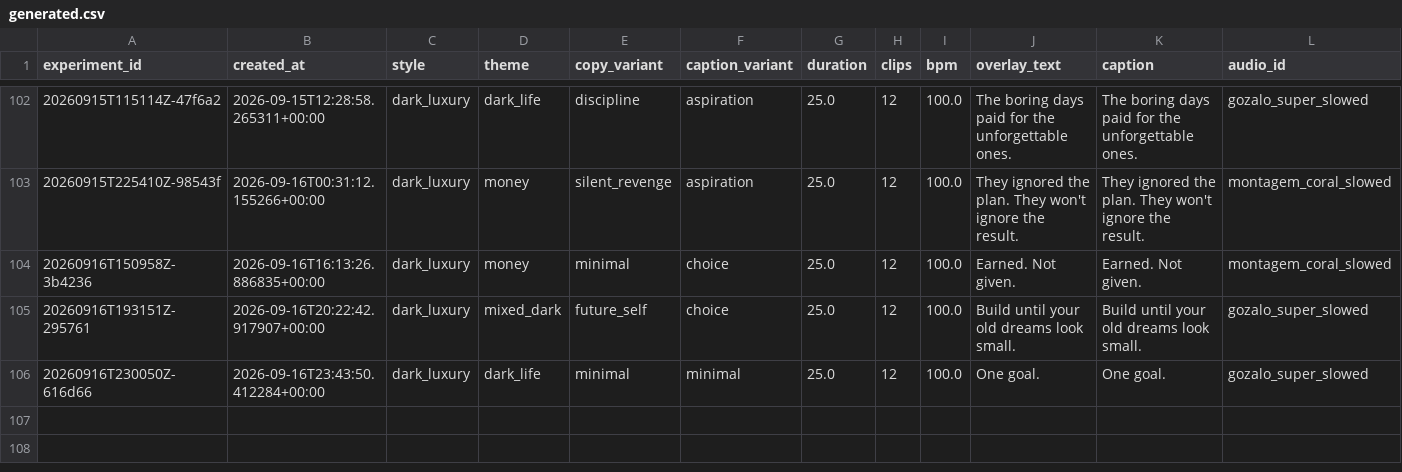
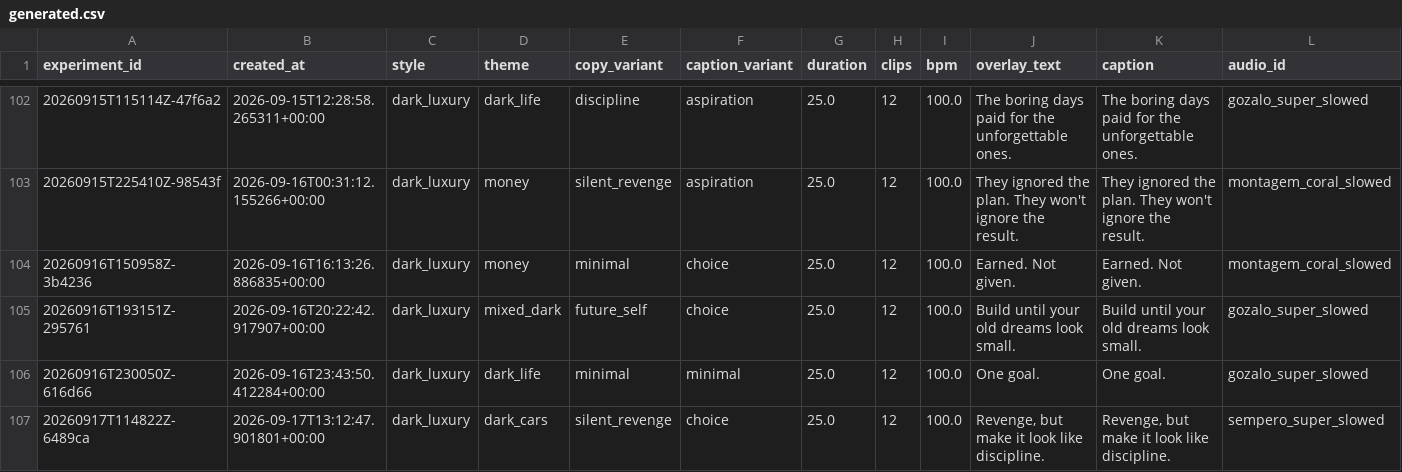
Before and after one commit to Wahb-tech/video-pipeline, a CSV file: data/generated.csv, drawn as a sheet; only a part is shown, gaps mark what is left out; rows hold the shown columns only; the diff names each change by its address in the sheet, - before the commit and + after, or states it on an @@ line.

```diff
--- a/data/generated.csv
+++ b/data/generated.csv
+row 107: 20260917T114822Z-6489ca | 2026-09-17T13:12:47.901801+00:00 | dark_luxury | dark_cars | silent_revenge | choice | 25.0 | 12 | 100.0 | Revenge, but make it look like discipline. | Revenge, but make it look like discipline. | sempero_super_slowed
```
Also changed, not shown: data/used_stock.csv.
